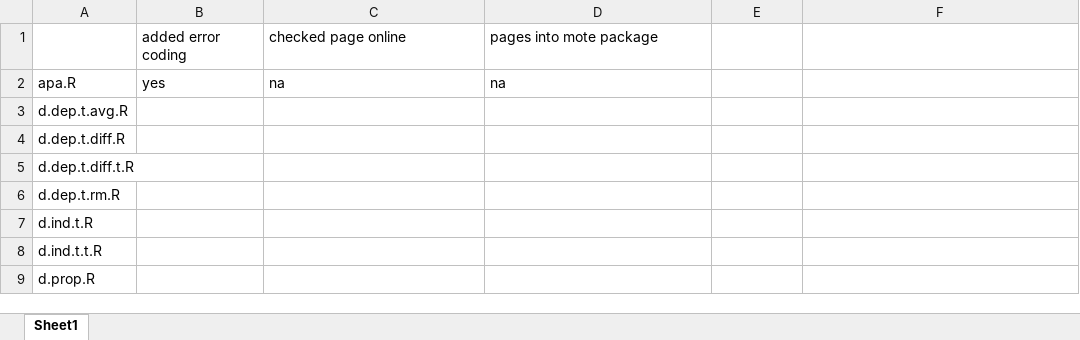
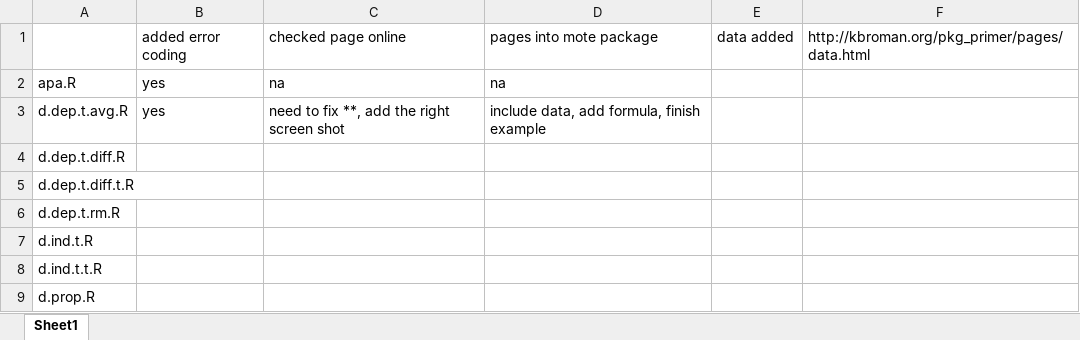
Before and after one commit to doomlab/MOTE, an Excel workbook: mote_progress.xlsx, sheet Sheet1, drawn as a sheet; only a part is shown; values as stored, in another font and other column widths than the file's, no borders; the diff names each change by its address in the sheet, - before the commit and + after, or states it on an @@ line.

```diff
--- a/mote_progress.xlsx (sheet Sheet1)
+++ b/mote_progress.xlsx (sheet Sheet1)
-E1: (empty)
+E1: data added
-F1: (empty)
+F1: http://kbroman.org/pkg_primer/pages/data.html
-B3: (empty)
+B3: yes
-C3: (empty)
+C3: need to fix **, add the right screen shot
-D3: (empty)
+D3: include data, add formula, finish example
```
Also changed, not shown: 1 other file.
